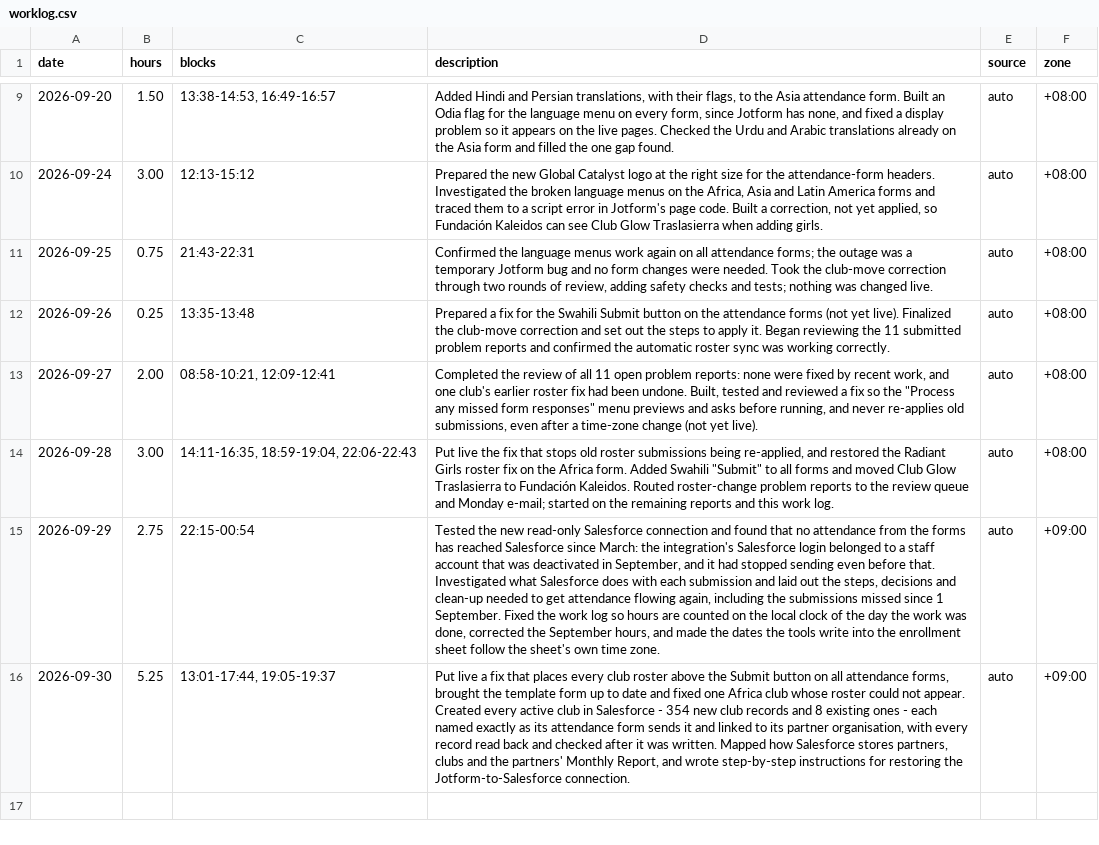
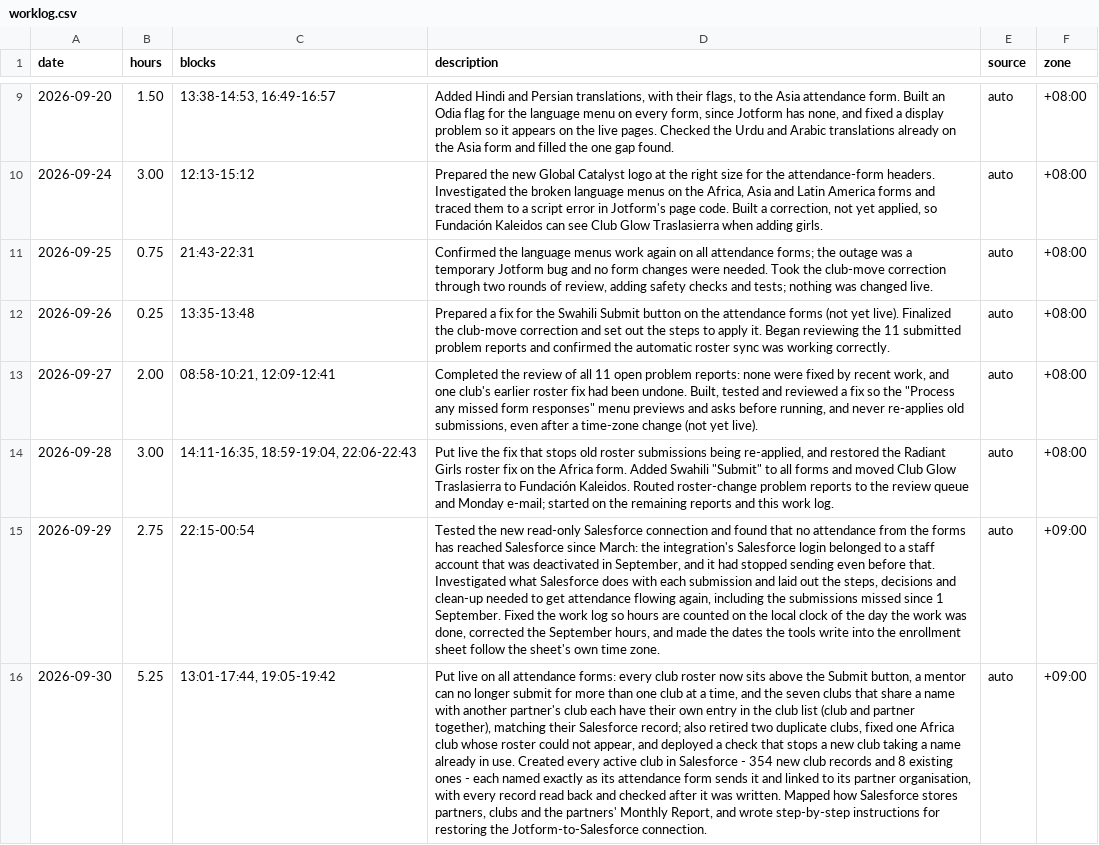
Before and after one commit to rjeskuri/jotform-glow-sync, a CSV file: worklog/worklog.csv, drawn as a sheet; only a part is shown, gaps mark what is left out; the diff names each change by its address in the sheet, - before the commit and + after, or states it on an @@ line.

```diff
--- a/worklog/worklog.csv
+++ b/worklog/worklog.csv
-C16 (blocks): 13:01-17:44, 19:05-19:37
+C16 (blocks): 13:01-17:44, 19:05-19:42
-D16 (description): Put live a fix that places every club roster above the Submit button on all attendance forms, brought the template form up to date and fixed one Africa club whose roster could not appear. Created every…
+D16 (description): Put live on all attendance forms: every club roster now sits above the Submit button, a mentor can no longer submit for more than one club at a time, and the seven clubs that share a name with another partner's club each have their own entry in the club list (club and partner together), matching their Salesforce record; also retired two duplicate clubs, fixed one Africa club whose roster could not appear, and deployed a check that stops a new club taking a name already in use. Created every…
```
